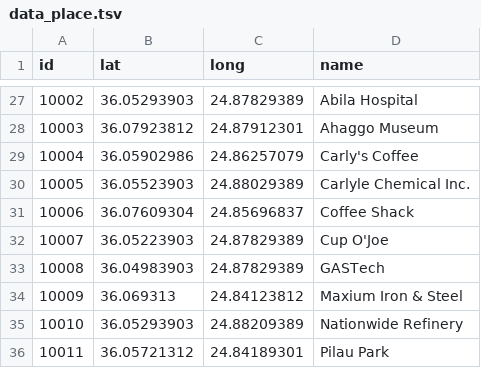
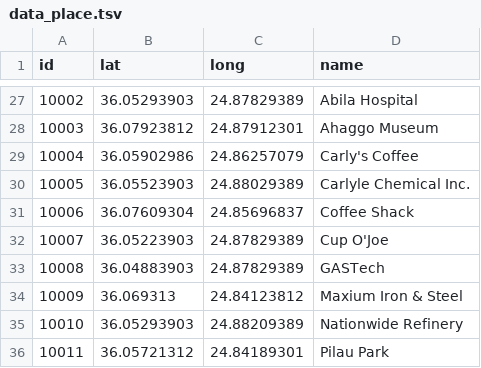
Before and after one commit to Hendricks27/CSE557, a TSV file: web/data_place.tsv, drawn as a sheet; only a part is shown, gaps mark what is left out.

```diff
--- a/web/data_place.tsv
+++ b/web/data_place.tsv
@@ -32,3 +32,3 @@ id	lat	long	name
 10007	36.05223903	24.87829389	Cup O'Joe
-10008	36.04983903	24.87829389	GASTech
+10008	36.04883903	24.87829389	GASTech
 10009	36.069313	24.84123812	Maxium Iron & Steel
```
Also changed, not shown: 1 other file.
